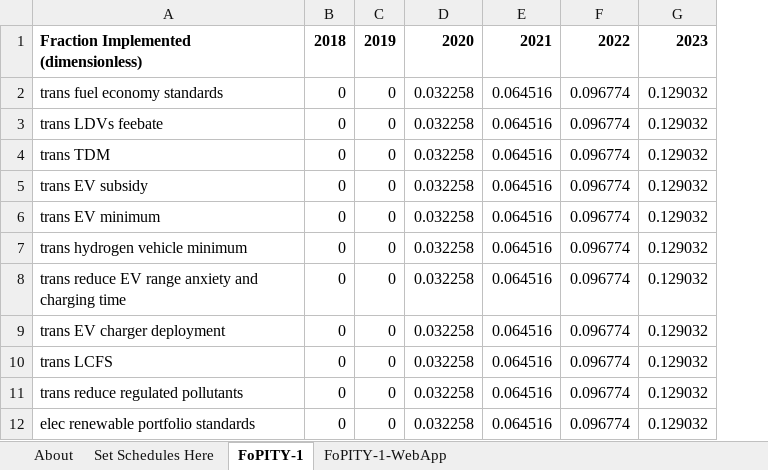
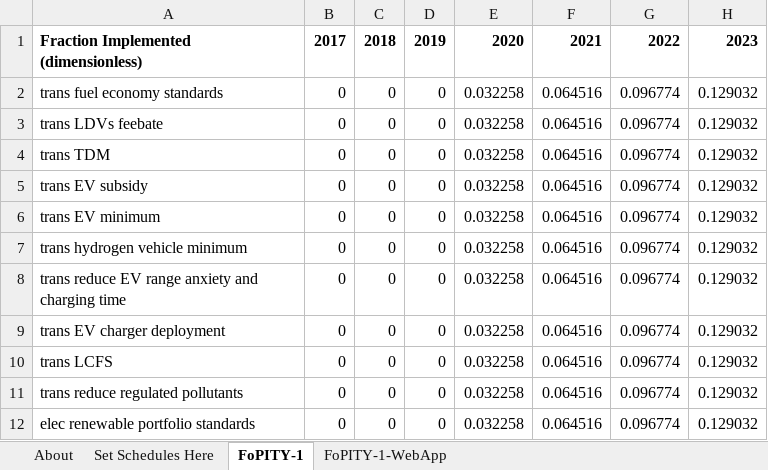
Before and after one commit to EnergyInnovation/eps-hongkong, an Excel workbook: InputData/plcy-schd/FoPITY/Frac of Pol Impl This Yr - 1 - Default.xlsx, sheet FoPITY-1, drawn as a sheet; only a part is shown; values as stored, in another font and other column widths than the file's, no borders; the diff names each change by its address in the sheet, - before the commit and + after, or states it on an @@ line.

```diff
--- a/InputData/plcy-schd/FoPITY/Frac of Pol Impl This Yr - 1 - Default.xlsx (sheet FoPITY-1)
+++ b/InputData/plcy-schd/FoPITY/Frac of Pol Impl This Yr - 1 - Default.xlsx (sheet FoPITY-1)
+column D, rows 1-12: 2019 | 0 | 0 | 0 | 0 | 0 | 0 | 0 | 0 | 0 | 0 | 0
-B1: 2018
+B1: 2017
-C1: 2019
+C1: 2018
```
Also changed, not shown: sheet Set Schedules Here, sheet FoPITY-1-WebApp, formulas that keep their value, charts or pictures, 14 other files.
